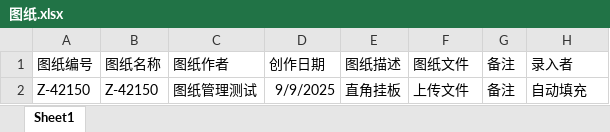
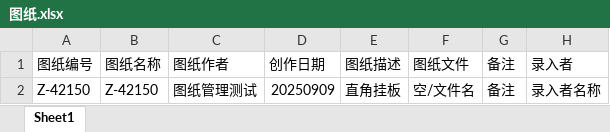
Before and after one commit to Mao0225/XLERP-Jfinal, an Excel workbook: src/main/webapp/xlsxTemplates/图纸.xlsx, sheet Sheet1, drawn as a sheet; values as stored, in another font and other column widths than the file's, no borders; the diff names each change by its address in the sheet, - before the commit and + after, or states it on an @@ line.

Commit message:
更新图纸导入模板
更新图纸导入模板

```diff
--- a/src/main/webapp/xlsxTemplates/图纸.xlsx (sheet Sheet1)
+++ b/src/main/webapp/xlsxTemplates/图纸.xlsx (sheet Sheet1)
-D2: 9/9/2025
+D2: 20250909
-F2: 上传文件
+F2: 空/文件名
-H2: 自动填充
+H2: 录入者名称
```
